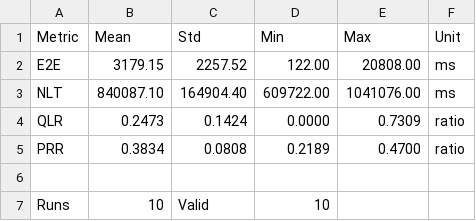
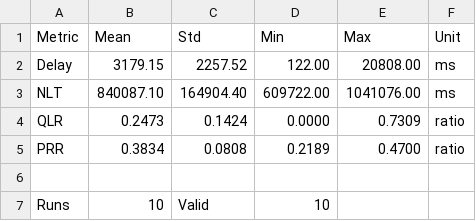
Before and after one commit to HC-AI-Lab/iot-ai-simulation-testbed, a CSV file: results/data/solo/logs_all_solo_masks_n100_ppm120_t10/N100_PPM120/solo_bdi/aggregated_results.csv, drawn as a sheet.

```diff
--- a/results/data/solo/logs_all_solo_masks_n100_ppm120_t10/N100_PPM120/solo_bdi/aggregated_results.csv
+++ b/results/data/solo/logs_all_solo_masks_n100_ppm120_t10/N100_PPM120/solo_bdi/aggregated_results.csv
@@ -1,3 +1,3 @@
 Metric,Mean,Std,Min,Max,Unit
-E2E,3179.15,2257.52,122.00,20808.00,ms
+Delay,3179.15,2257.52,122.00,20808.00,ms
 NLT,840087.10,164904.40,609722.00,1041076.00,ms
```
Also changed, not shown: results/data/solo/logs_all_solo_masks_n100_ppm120_t10/N100_PPM120/solo_etx/aggregated_results.csv, results/data/solo/logs_all_solo_masks_n100_ppm120_t10/N100_PPM120/solo_hc/aggregated_results.csv, 27 other files.
